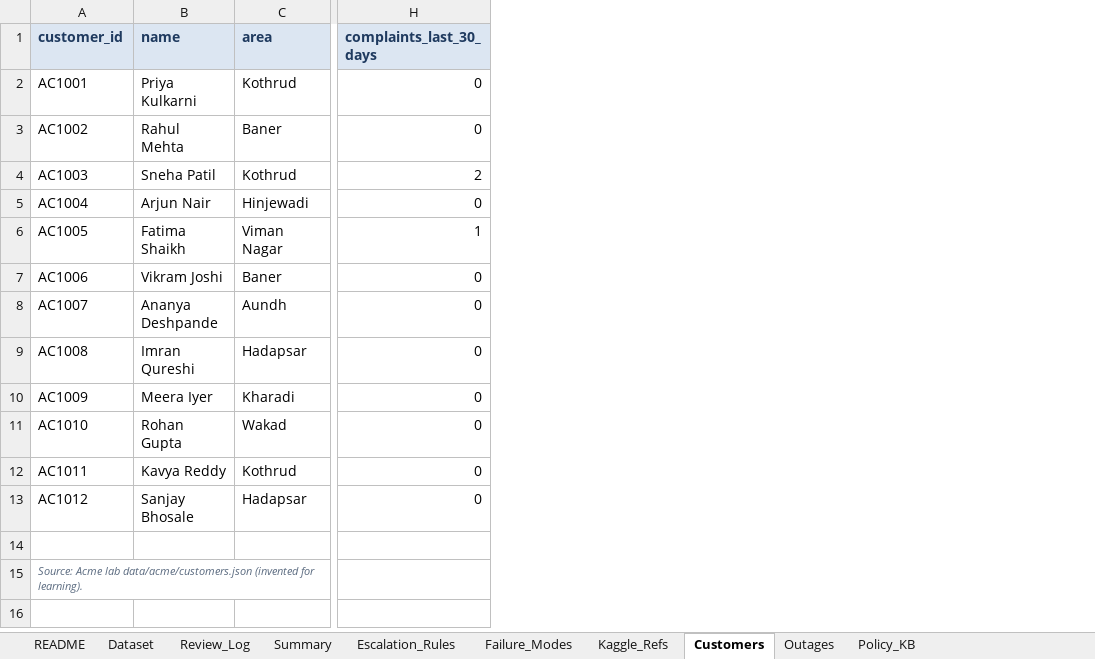
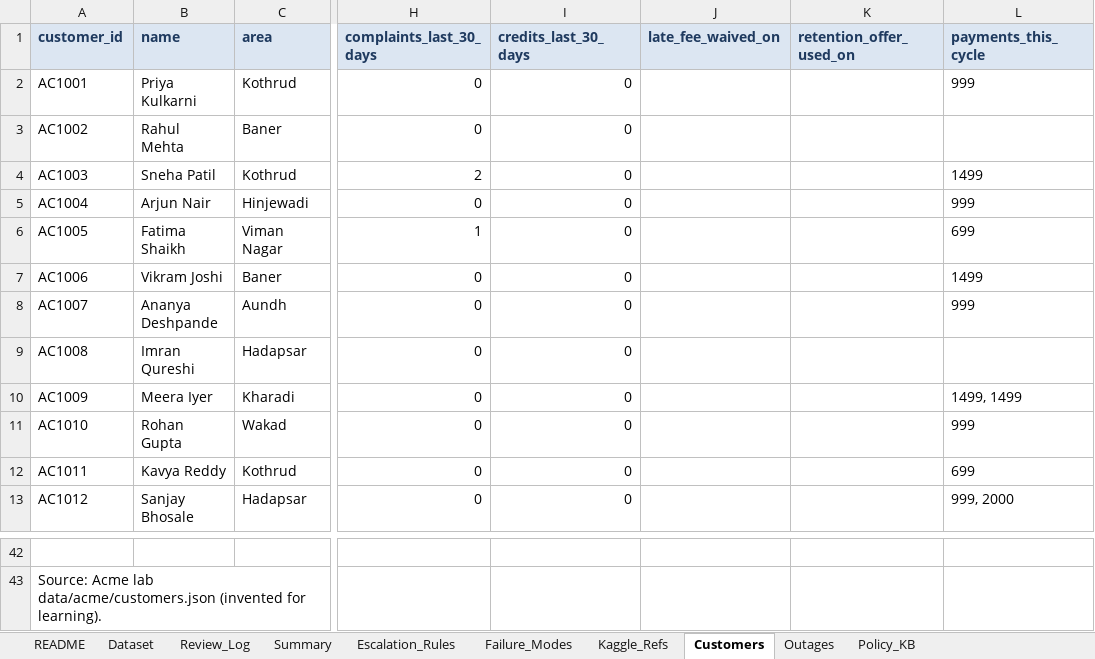
Before and after one commit to raj-champaneriya-ibm/continuous-learning, an Excel workbook: fde-first-principles/1-measure-before-you-believe/03-test-set-first/acme-review-studio/data/Acme_Fibre_Grounded_Draft_Eval.xlsx, sheet Customers, drawn as a sheet; only a part is shown, gaps mark what is left out; values as stored, in another font and other column widths than the file's, no borders; addresses are those after the commit; the diff covers the shown part only; the diff names each change by its address in the sheet, - before the commit and + after, or states it on an @@ line.

```diff
--- a/fde-first-principles/1-measure-before-you-believe/03-test-set-first/acme-review-studio/data/Acme_Fibre_Grounded_Draft_Eval.xlsx (sheet Customers)
+++ b/fde-first-principles/1-measure-before-you-believe/03-test-set-first/acme-review-studio/data/Acme_Fibre_Grounded_Draft_Eval.xlsx (sheet Customers)
+column I (credits_last_30_days), rows 2-13: all 0
+column J (late_fee_waived_on), empty
+column K (retention_offer_used_on), empty
+column L (payments_this_cycle), rows 2-13: 999 |  | 1499 | 999 | 699 | 1499 | 999 |  | 1499, 1499 | 999 | 699 | 999, 2000
@@ A43 italic: on → off, text colour: #5B6B80 → black, text size: larger @@
```
Also changed, not shown: 28 added rows elsewhere in this sheet, sheet Dataset, sheet Policy_KB, 2 other files.
